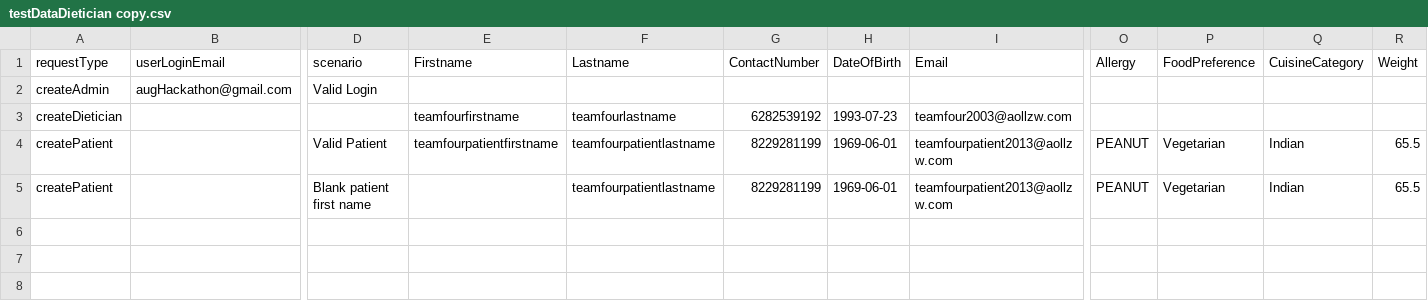
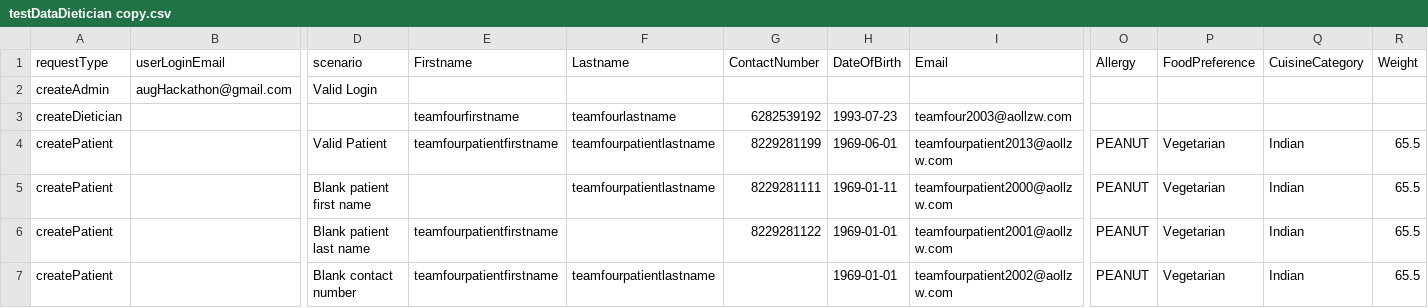
Before and after one commit to mayababuji/Team04HealthyRequest, a CSV file: testDataDietician copy.csv, drawn as a sheet; only a part is shown, gaps mark what is left out; rows hold the shown columns only; the diff names each change by its address in the sheet, - before the commit and + after, or states it on an @@ line.

Commit message:
negativeScenarios

```diff
--- a/testDataDietician copy.csv
+++ b/testDataDietician copy.csv
-G5 (ContactNumber): 8229281199
+G5 (ContactNumber): 8229281111
-H5 (DateOfBirth): 1969-06-01
+H5 (DateOfBirth): 1969-01-11
-I5 (Email): teamfourpatient2013@aollzw.com
+I5 (Email): teamfourpatient2000@aollzw.com
+row 6: createPatient |  | Blank patient last name | teamfourpatientfirstname |  | 8229281122 | 1969-01-01 | teamfourpatient2001@aollzw.com | PEANUT | Vegetarian | Indian | 65.5
+row 7: createPatient |  | Blank contact number | teamfourpatientfirstname | teamfourpatientlastname |  | 1969-01-01 | teamfourpatient2002@aollzw.com | PEANUT | Vegetarian | Indian | 65.5
```
Also changed, not shown: 1 other file.
